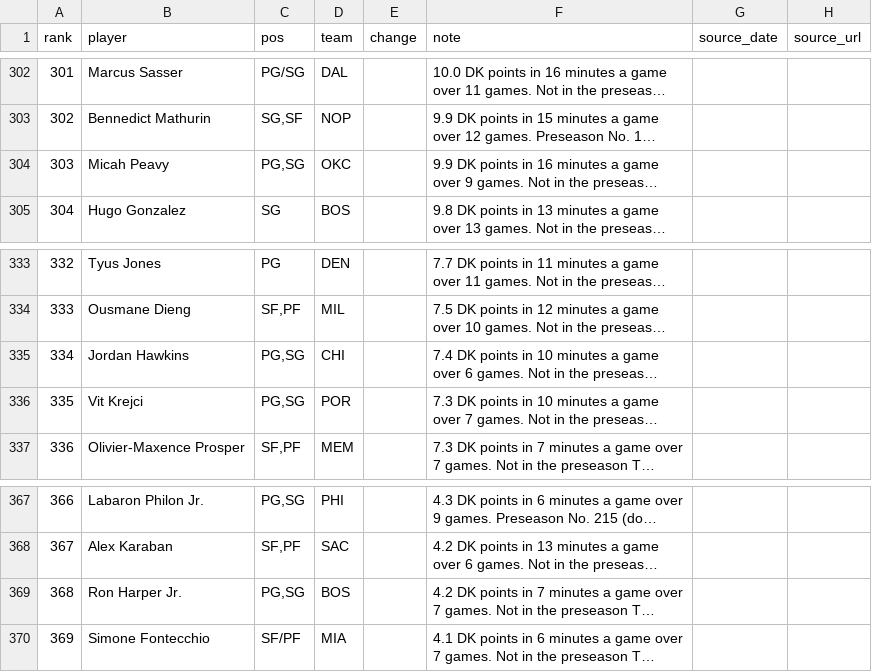
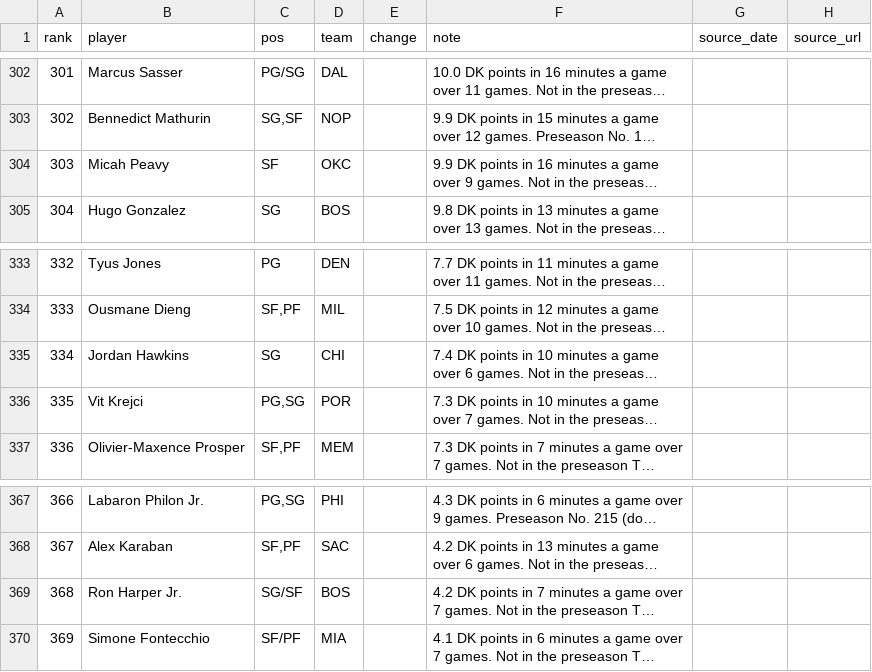
Before and after one commit to nascardataguy2/nba-2026-27, a CSV file: data/rankings.csv, drawn as a sheet; only a part is shown, gaps mark what is left out; long unchanged cells end in …; the diff names each change by its address in the sheet, - before the commit and + after, or states it on an @@ line.

```diff
--- a/data/rankings.csv
+++ b/data/rankings.csv
-C304 (pos): PG,SG
+C304 (pos): SF
-C335 (pos): PG,SG
+C335 (pos): SG
-C369 (pos): PG,SG
+C369 (pos): SG/SF
```
Also changed, not shown: data/injuries.csv, data/players.csv, 13 other files.
